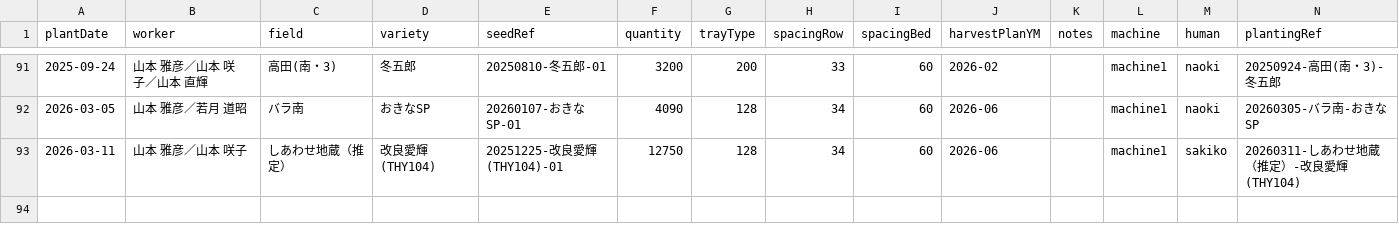
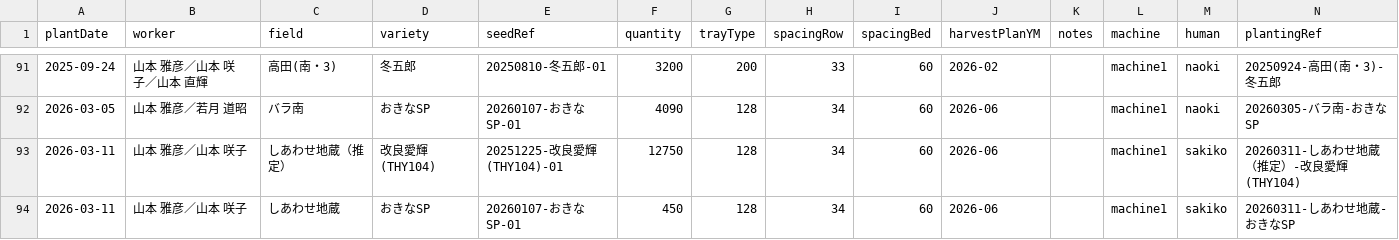
Before and after one commit to yamamoto-to-farm/yamamoto-farm-log, a CSV file: logs/planting/all.csv, drawn as a sheet; only a part is shown, gaps mark what is left out.

```diff
--- a/logs/planting/all.csv
+++ b/logs/planting/all.csv
@@ -93 +93,2 @@ plantDate,worker,field,variety,seedRef,quantity,trayType,spacingRow,spacingBed,h
 2026-03-11,山本 雅彦／山本 咲子,しあわせ地蔵（推定）,改良愛輝(THY104),20251225-改良愛輝(THY104)-01,12750,128,34,60,2026-06,,machine1,sakiko,20260311-しあわせ地蔵（推定）-改良愛輝(THY104)
+2026-03-11,山本 雅彦／山本 咲子,しあわせ地蔵,おきなSP,20260107-おきなSP-01,450,128,34,60,2026-06,,machine1,sakiko,20260311-しあわせ地蔵-おきなSP
```
Also changed, not shown: 1 other file.
